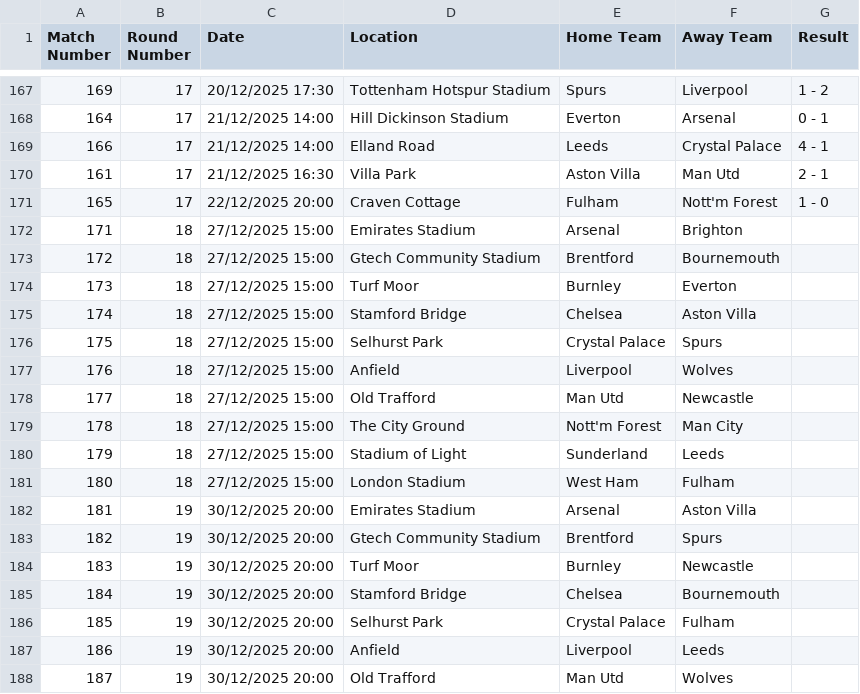
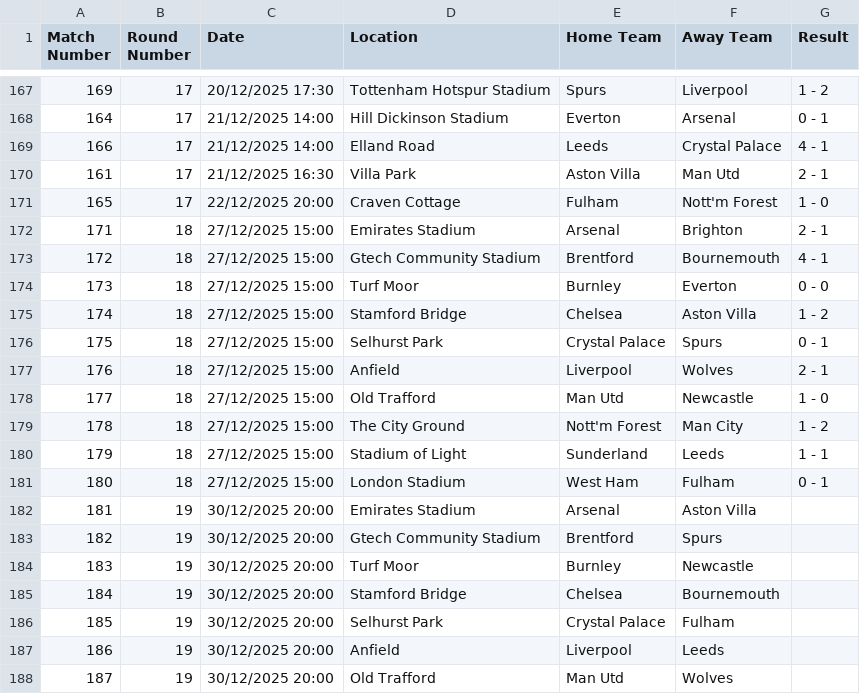
Before and after one commit to ahmed440-coder/PremierLeaguePredictor, a CSV file: pl2526.csv, drawn as a sheet; only a part is shown, gaps mark what is left out.

Commit message:
dataset update

```diff
--- a/pl2526.csv
+++ b/pl2526.csv
@@ -171,12 +171,12 @@ Match Number,Round Number,Date,Location,Home Team,Away Team,Result
 165,17,22/12/2025 20:00,Craven Cottage,Fulham,Nott'm Forest,1 - 0
-171,18,27/12/2025 15:00,Emirates Stadium,Arsenal,Brighton,
-172,18,27/12/2025 15:00,Gtech Community Stadium,Brentford,Bournemouth,
-173,18,27/12/2025 15:00,Turf Moor,Burnley,Everton,
-174,18,27/12/2025 15:00,Stamford Bridge,Chelsea,Aston Villa,
-175,18,27/12/2025 15:00,Selhurst Park,Crystal Palace,Spurs,
-176,18,27/12/2025 15:00,Anfield,Liverpool,Wolves,
-177,18,27/12/2025 15:00,Old Trafford,Man Utd,Newcastle,
-178,18,27/12/2025 15:00,The City Ground,Nott'm Forest,Man City,
-179,18,27/12/2025 15:00,Stadium of Light,Sunderland,Leeds,
-180,18,27/12/2025 15:00,London Stadium,West Ham,Fulham,
+171,18,27/12/2025 15:00,Emirates Stadium,Arsenal,Brighton,2 - 1
+172,18,27/12/2025 15:00,Gtech Community Stadium,Brentford,Bournemouth,4 - 1
+173,18,27/12/2025 15:00,Turf Moor,Burnley,Everton,0 - 0
+174,18,27/12/2025 15:00,Stamford Bridge,Chelsea,Aston Villa,1 - 2
+175,18,27/12/2025 15:00,Selhurst Park,Crystal Palace,Spurs,0 - 1
+176,18,27/12/2025 15:00,Anfield,Liverpool,Wolves,2 - 1
+177,18,27/12/2025 15:00,Old Trafford,Man Utd,Newcastle,1 - 0
+178,18,27/12/2025 15:00,The City Ground,Nott'm Forest,Man City,1 - 2
+179,18,27/12/2025 15:00,Stadium of Light,Sunderland,Leeds,1 - 1
+180,18,27/12/2025 15:00,London Stadium,West Ham,Fulham,0 - 1
 181,19,30/12/2025 20:00,Emirates Stadium,Arsenal,Aston Villa,
```
